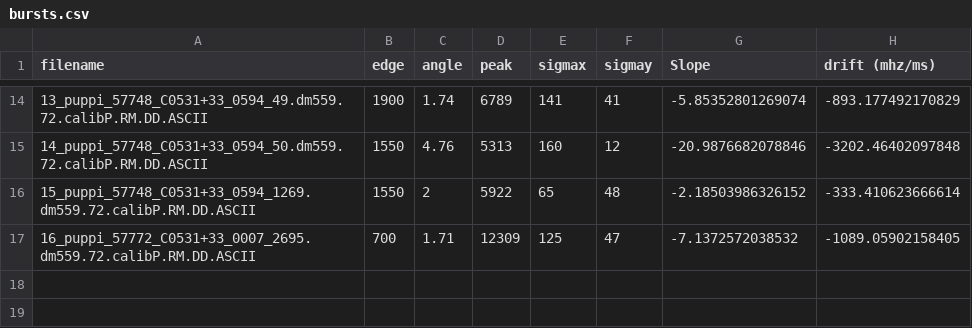
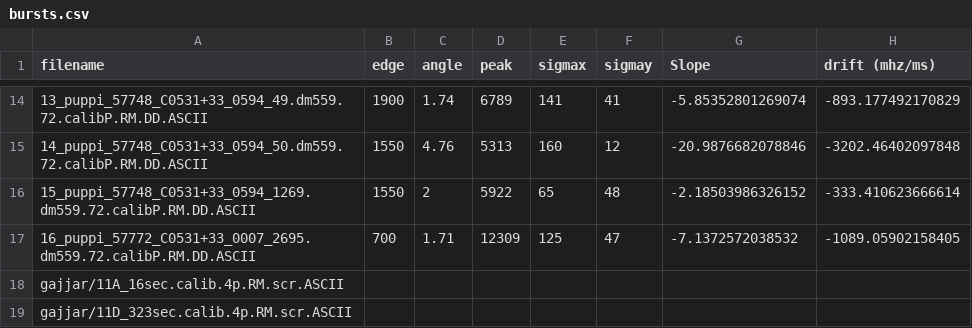
Before and after one commit to mef51/subdriftlaw, a CSV file: bursts.csv, drawn as a sheet; only a part is shown, gaps mark what is left out.

Commit message:
gajjar wip. really lost about x, y gridding. i keep having to switch them back and forth

```diff
--- a/bursts.csv
+++ b/bursts.csv
@@ -17 +17,3 @@ filename,edge,angle,peak,sigmax,sigmay,Slope,drift (mhz/ms)
 16_puppi_57772_C0531+33_0007_2695.dm559.72.calibP.RM.DD.ASCII,700,1.71,12309,125,47,-7.1372572038532,-1089.05902158405
+gajjar/11A_16sec.calib.4p.RM.scr.ASCII,,,,,,,
+gajjar/11D_323sec.calib.4p.RM.scr.ASCII,,,,,,,
```
Also changed, not shown: 6 other files.
